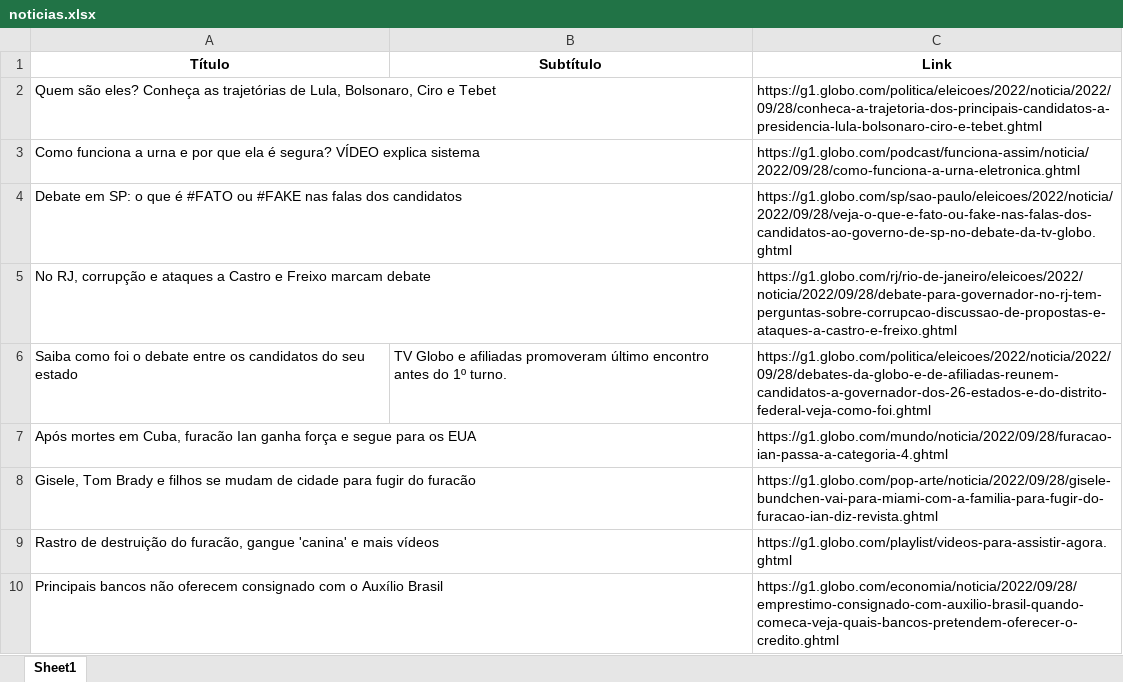
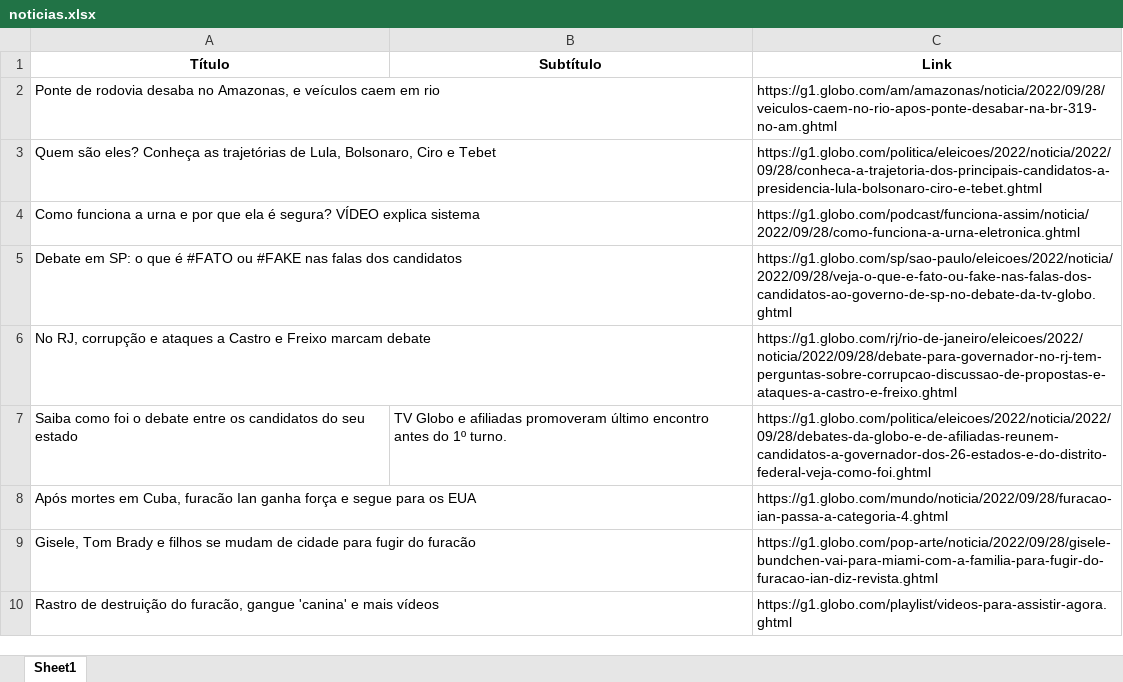
Before and after one commit to guiworldtv2/testeando-publico, an Excel workbook: noticias.xlsx, sheet Sheet1, drawn as a sheet; values as stored, in another font and other column widths than the file's, no borders; removed rows and columns are numbered as before the commit, all else as after; the diff names each change by its address in the sheet, - before the commit and + after, or states it on an @@ line.

```diff
--- a/noticias.xlsx (sheet Sheet1)
+++ b/noticias.xlsx (sheet Sheet1)
+row 2: Ponte de rodovia desaba no Amazonas, e veículos caem em rio |  | https://g1.globo.com/am/amazonas/noticia/2022/09/28/veiculos-caem-no-rio-apos-ponte-desabar-na-br-319-no-am.ghtml
-row 10: Principais bancos não oferecem consignado com o Auxílio Brasil |  | https://g1.globo.com/economia/noticia/2022/09/28/emprestimo-consignado-com-auxilio-brasil-quando-comeca-veja-quais-bancos-pretendem-oferecer-o-credito.ghtml
```
